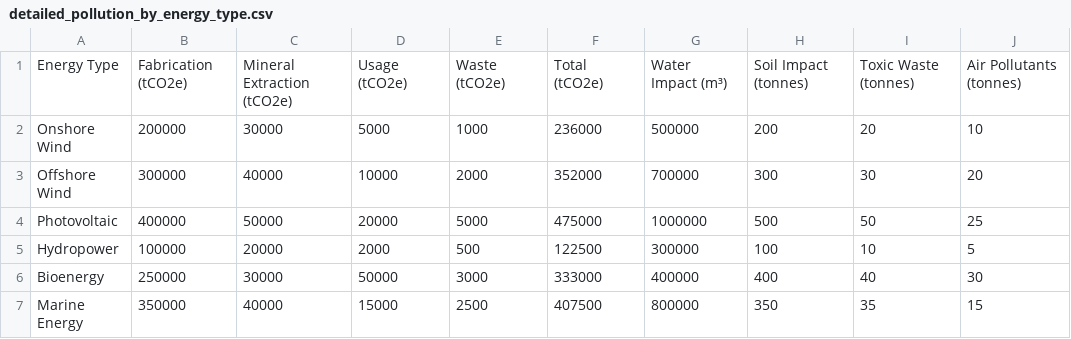
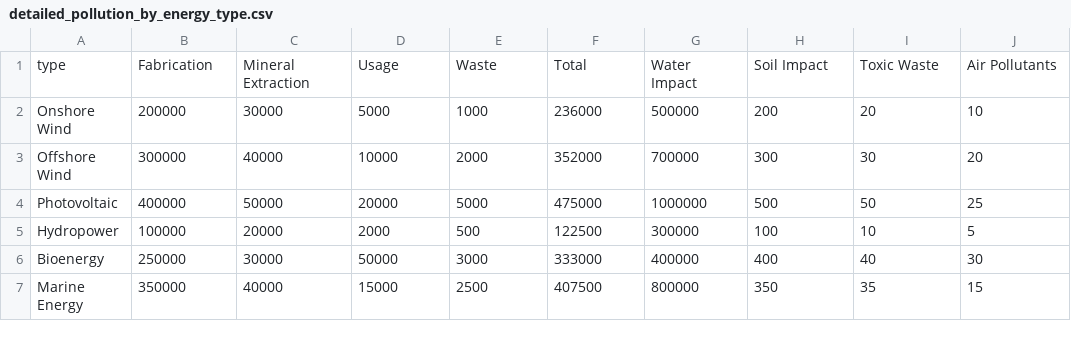
Before and after one commit to com-480-data-visualization/MineralsViz, a CSV file: website/public/data/detailed_pollution_by_energy_type.csv, drawn as a sheet.

```diff
--- a/website/public/data/detailed_pollution_by_energy_type.csv
+++ b/website/public/data/detailed_pollution_by_energy_type.csv
@@ -1,2 +1,2 @@
-Energy Type,Fabrication (tCO2e),Mineral Extraction (tCO2e),Usage (tCO2e),Waste (tCO2e),Total (tCO2e),Water Impact (m³),Soil Impact (tonnes),Toxic Waste (tonnes),Air Pollutants (tonnes)
+type,Fabrication,Mineral Extraction,Usage,Waste,Total,Water Impact,Soil Impact,Toxic Waste,Air Pollutants
 Onshore Wind,200000,30000,5000,1000,236000,500000,200,20,10
```
Also changed, not shown: 1 other file.
